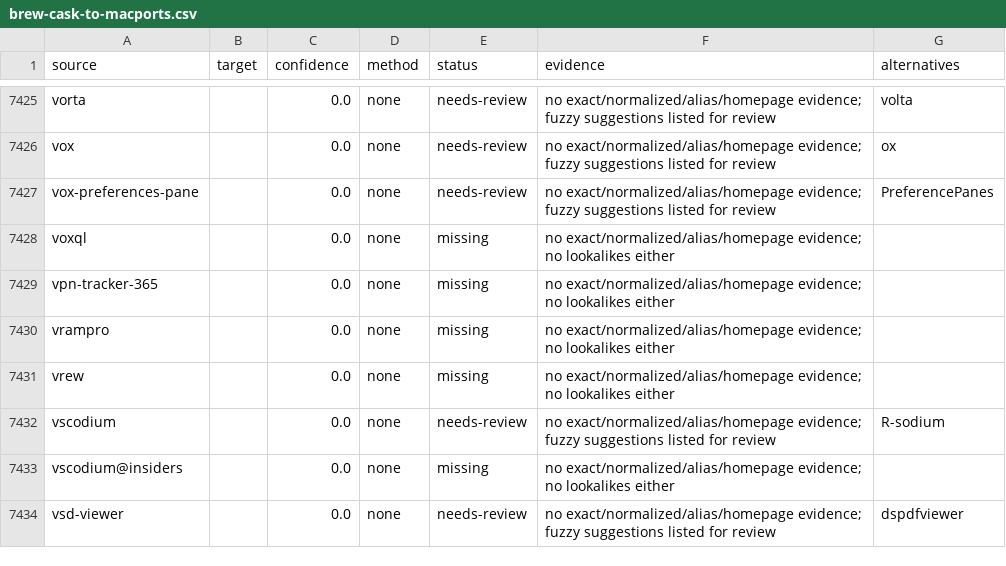
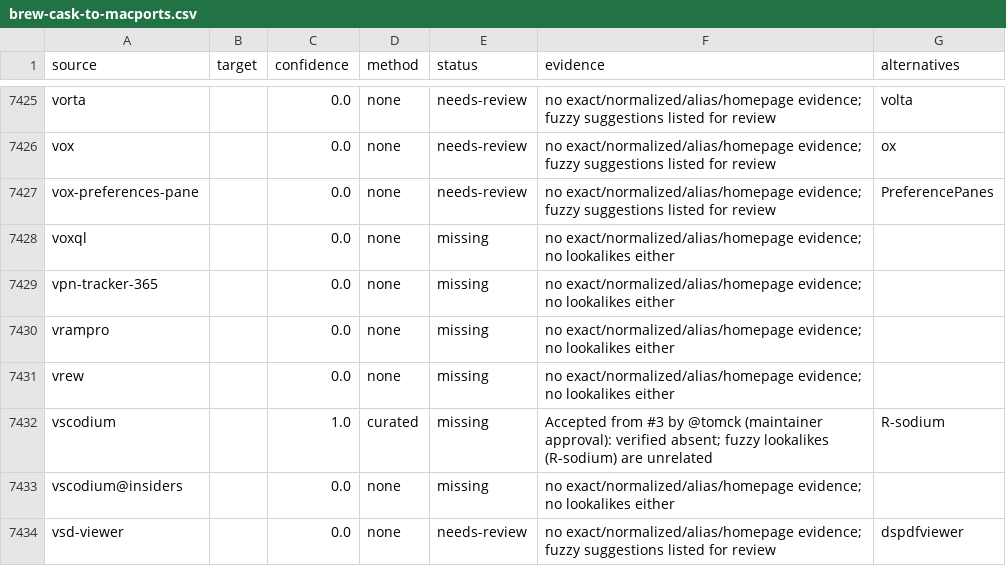
Before and after one commit to tomck/metamacpkg, a CSV file: mappings/brew-cask-to-macports.csv, drawn as a sheet; only a part is shown, gaps mark what is left out.

Commit message:
Fix silent curated-data loss + review-site navigation
Triage appended duplicate top-level pair keys, which the YAML loader
resolved by keeping only the last block — two bot commits silently
dropped 25 curated entries. Merged them back; writer now inserts into
the existing list, loader rejects duplicate keys, validator rejects
duplicate sources and relation/no-equivalent conflicts, and triage
checks target existence before accepting. Provenance merges across
--only fetches; fink revision recorded. Review site: place kept per
direction, left-arrow back, all links open in new tabs, blocked
popups keep the card with a notice.

```diff
--- a/mappings/brew-cask-to-macports.csv
+++ b/mappings/brew-cask-to-macports.csv
@@ -7431,3 +7431,3 @@ vrampro,,0.0,none,missing,no exact/normalized/alias/homepage evidence; no lookal
 vrew,,0.0,none,missing,no exact/normalized/alias/homepage evidence; no lookalikes either,
-vscodium,,0.0,none,needs-review,no exact/normalized/alias/homepage evidence; fuzzy suggestions listed for review,R-sodium
+vscodium,,1.0,curated,missing,Accepted from #3 by @tomck (maintainer approval): verified absent; fuzzy lookalikes (R-sodium) are unrelated,R-sodium
 vscodium@insiders,,0.0,none,missing,no exact/normalized/alias/homepage evidence; no lookalikes either,
```
Also changed, not shown: 12 other files.
